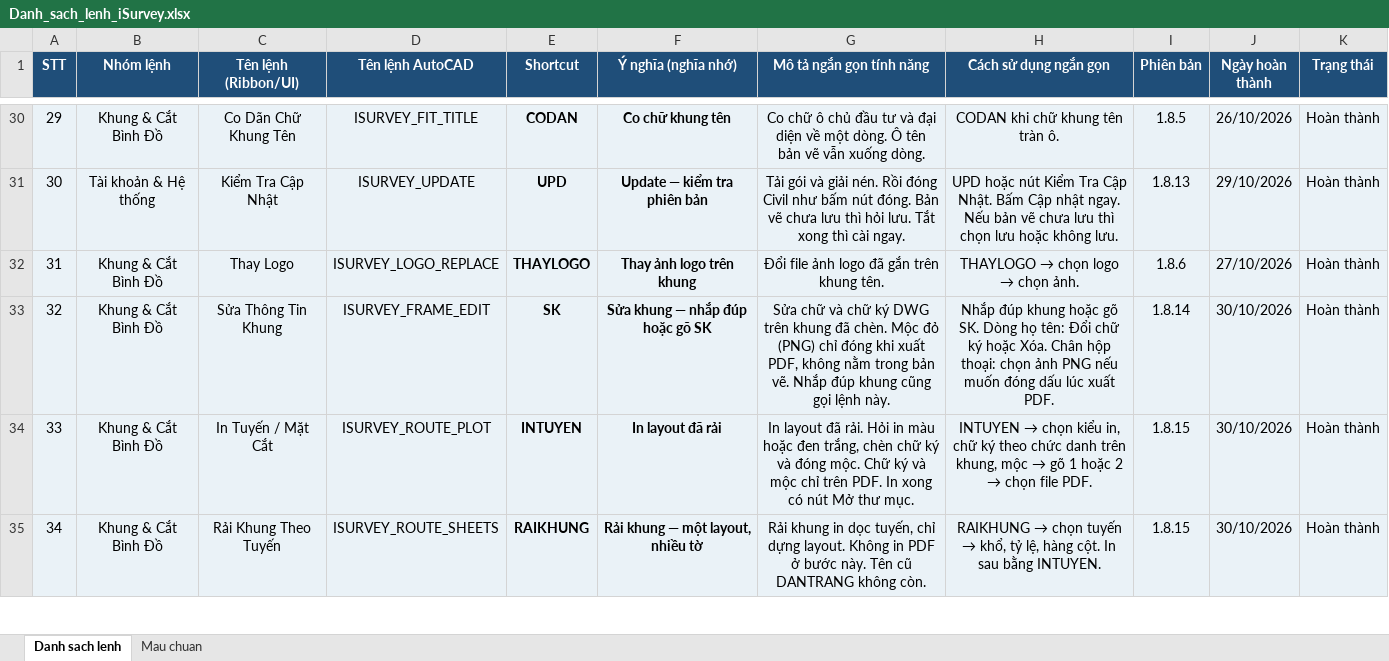
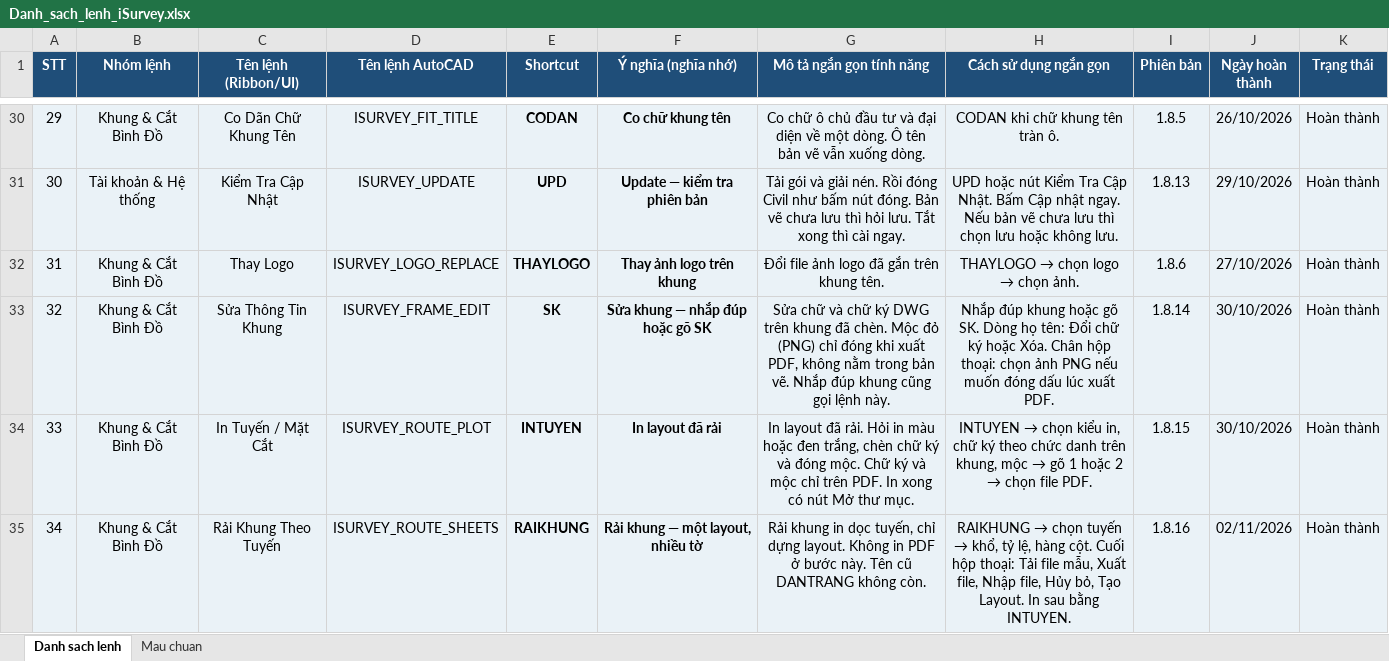
Before and after one commit to iSurvey86/isurvey, an Excel workbook: docs/Danh_sach_lenh_iSurvey.xlsx, sheet Danh sach lenh, drawn as a sheet; only a part is shown, gaps mark what is left out; values as stored, in another font and other column widths than the file's, no borders; the diff covers the shown part only; the diff names each change by its address in the sheet, - before the commit and + after, or states it on an @@ line.

```diff
--- a/docs/Danh_sach_lenh_iSurvey.xlsx (sheet Danh sach lenh)
+++ b/docs/Danh_sach_lenh_iSurvey.xlsx (sheet Danh sach lenh)
-H35 (Cách sử dụng ngắn gọn): …hàng cột. In sau…
+H35 (Cách sử dụng ngắn gọn): …hàng cột. Cuối hộp thoại: Tải file mẫu, Xuất file, Nhập file, Hủy bỏ, Tạo Layout. In sau…
-I35 (Phiên bản): 1.8.15
+I35 (Phiên bản): 1.8.16
-J35 (Ngày hoàn thành): 30/10/2026
+J35 (Ngày hoàn thành): 02/11/2026
```
Also changed, not shown: 10 edited cells elsewhere in this sheet, 16 other files.
